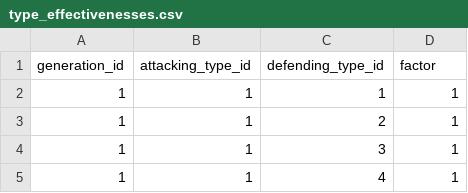
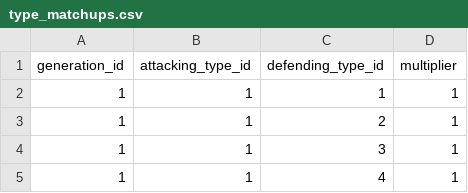
Before and after one commit to jpirnat/dex, a CSV file: data/type_matchups.csv (was data/type_effectivenesses.csv), drawn as a sheet; only a part is shown.

Commit message:
Renaming type effectivenesses to type matchups.

```diff
--- a/data/type_effectivenesses.csv
+++ b/data/type_matchups.csv
@@ -1,2 +1,2 @@
-generation_id,attacking_type_id,defending_type_id,factor
+generation_id,attacking_type_id,defending_type_id,multiplier
 1,1,1,1
```
Also changed, not shown: 9 other files.
